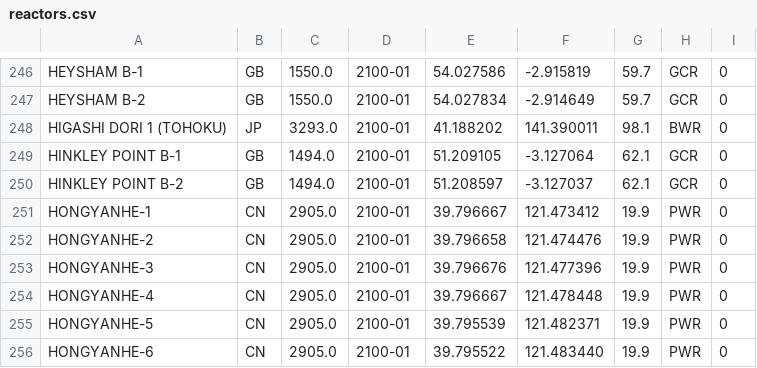
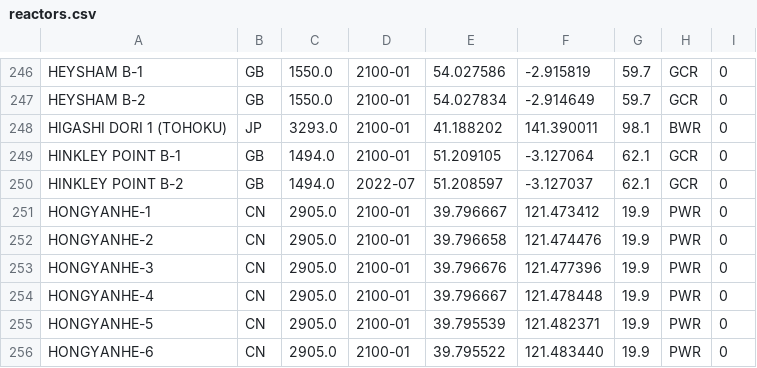
Before and after one commit to geoneutrinos/reactors, a CSV file: src/reactor-cores/reactor-database/reactors.csv, drawn as a sheet; only a part is shown, gaps mark what is left out.

Commit message:
Hinkley Pt B-2 permanent shutdown

```diff
--- a/src/reactor-cores/reactor-database/reactors.csv
+++ b/src/reactor-cores/reactor-database/reactors.csv
@@ -249,3 +249,3 @@ HIGASHI DORI 1 (TOHOKU),JP,3293.0,2100-01,41.188202,141.390011,98.1,BWR,0
 HINKLEY POINT B-1,GB,1494.0,2100-01,51.209105,-3.127064,62.1,GCR,0
-HINKLEY POINT B-2,GB,1494.0,2100-01,51.208597,-3.127037,62.1,GCR,0
+HINKLEY POINT B-2,GB,1494.0,2022-07,51.208597,-3.127037,62.1,GCR,0
 HONGYANHE-1,CN,2905.0,2100-01,39.796667,121.473412,19.9,PWR,0
```
